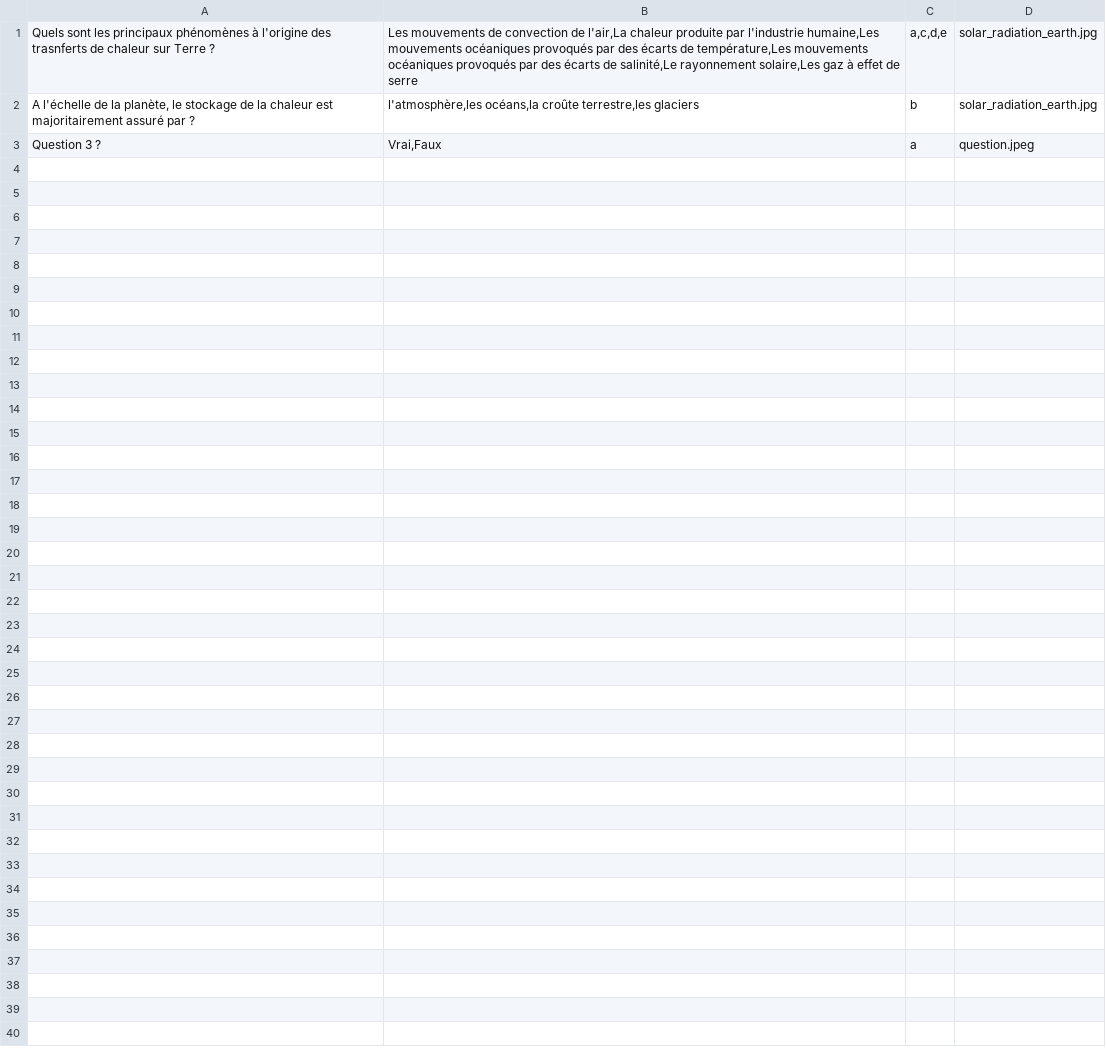
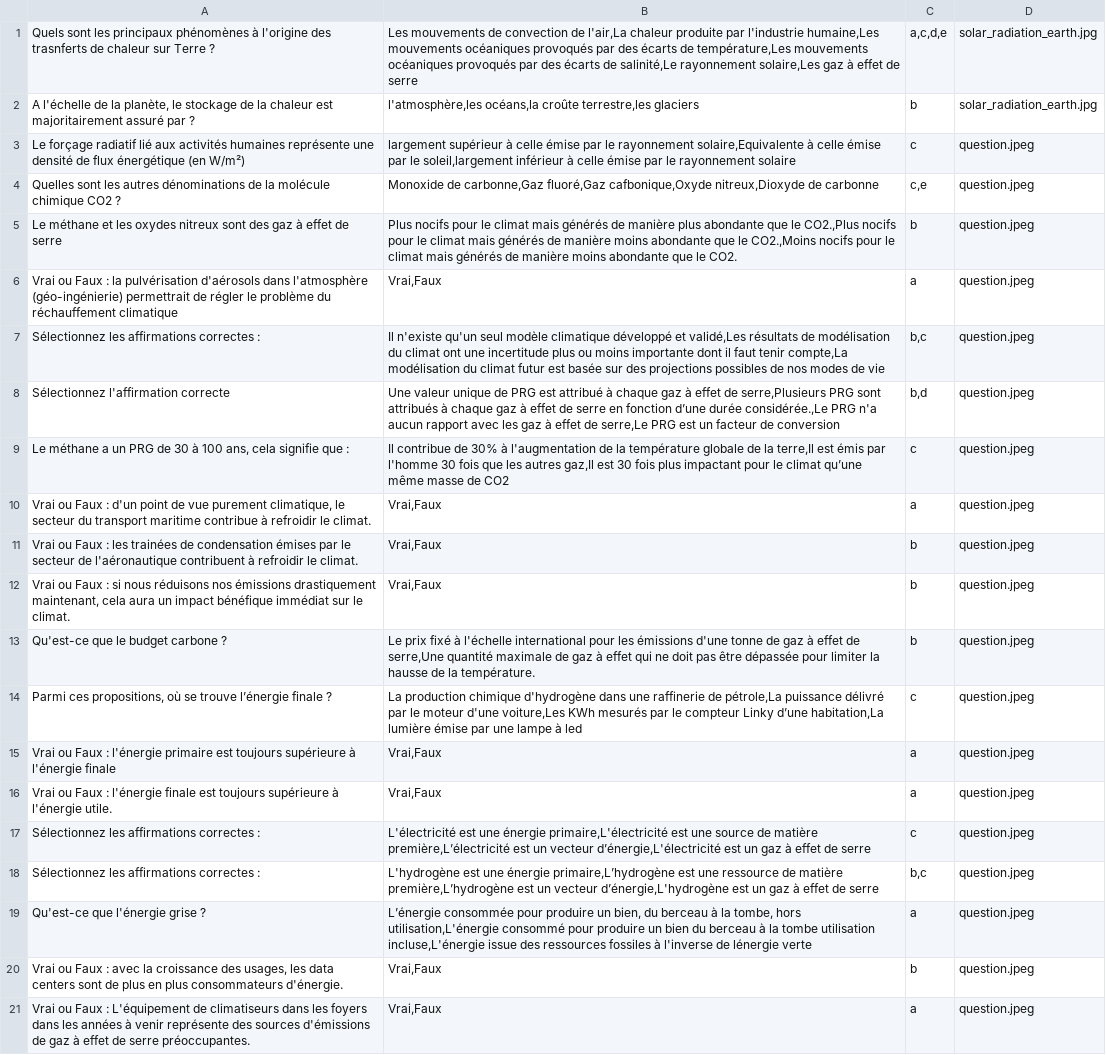
Before and after one commit to Arnaud80/lamenace, a CSV file: resources/questions.csv, drawn as a sheet.

Commit message:
Added questions and display the wrong answers

```diff
--- a/resources/questions.csv
+++ b/resources/questions.csv
@@ -2,2 +2,20 @@ Quels sont les principaux phénomènes à l'origine des trasnferts de chaleur su
 A l'échelle de la planète, le stockage de la chaleur est majoritairement assuré par ?;l'atmosphère,les océans,la croûte terrestre,les glaciers;b;solar_radiation_earth.jpg
-Question 3 ?;Vrai,Faux;a;question.jpeg
+Le forçage radiatif lié aux activités humaines représente une densité de flux énergétique (en W/m²);largement supérieur à celle émise par le rayonnement solaire,Equivalente à celle émise par le soleil,largement inférieur à celle émise par le rayonnement solaire;c;question.jpeg
+Quelles sont les autres dénominations de la molécule chimique CO2 ?;Monoxide de carbonne,Gaz fluoré,Gaz cafbonique,Oxyde nitreux,Dioxyde de carbonne;c,e;question.jpeg
+Le méthane et les oxydes nitreux sont des gaz à effet de serre;Plus nocifs pour le climat mais générés de manière plus abondante que le CO2.,Plus nocifs pour le climat mais générés de manière moins abondante que le CO2.,Moins nocifs pour le climat mais générés de manière moins abondante que le CO2.;b;question.jpeg
+Vrai ou Faux : la pulvérisation d'aérosols dans l'atmosphère (géo-ingénierie) permettrait de régler le problème du réchauffement climatique;Vrai,Faux;a;question.jpeg
+Sélectionnez les affirmations correctes :;Il n'existe qu'un seul modèle climatique développé et validé,Les résultats de modélisation du climat ont une incertitude plus ou moins importante dont il faut tenir compte,La modélisation du climat futur est basée sur des projections possibles de nos modes de vie;b,c;question.jpeg
+Sélectionnez l'affirmation correcte;Une valeur unique de PRG est attribué à chaque gaz à effet de serre,Plusieurs PRG sont attribués à chaque gaz à effet de serre en fonction d’une durée considérée.,Le PRG n'a aucun rapport avec les gaz à effet de serre,Le PRG est un facteur de conversion;b,d;question.jpeg
+Le méthane a un PRG de 30 à 100 ans, cela signifie que :;Il contribue de 30% à l'augmentation de la température globale de la terre,Il est émis par l'homme 30 fois que les autres gaz,Il est 30 fois plus impactant pour le climat qu’une même masse de CO2;c;question.jpeg
+Vrai ou Faux : d'un point de vue purement climatique, le secteur du transport maritime contribue à refroidir le climat.;Vrai,Faux;a;question.jpeg
+Vrai ou Faux : les trainées de condensation émises par le secteur de l'aéronautique contribuent à refroidir le climat.;Vrai,Faux;b;question.jpeg
+Vrai ou Faux : si nous réduisons nos émissions drastiquement maintenant, cela aura un impact bénéfique immédiat sur le climat.;Vrai,Faux;b;question.jpeg
+Qu'est-ce que le budget carbone ?;Le prix fixé à l'échelle international pour les émissions d'une tonne de gaz à effet de serre,Une quantité maximale de gaz à effet qui ne doit pas être dépassée pour limiter la hausse de la température.;b;question.jpeg
+Parmi ces propositions, où se trouve l’énergie finale ?;La production chimique d'hydrogène dans une raffinerie de pétrole,La puissance délivré par le moteur d'une voiture,Les KWh mesurés par le compteur Linky d’une habitation,La lumière émise par une lampe à led;c;question.jpeg
+Vrai ou Faux : l'énergie primaire est toujours supérieure à l'énergie finale;Vrai,Faux;a;question.jpeg
+Vrai ou Faux : l'énergie finale est toujours supérieure à l'énergie utile.;Vrai,Faux;a;question.jpeg
+Sélectionnez les affirmations correctes :;L'électricité est une énergie primaire,L'électricité est une source de matière première,L’électricité est un vecteur d’énergie,L'électricité est un gaz à effet de serre;c;question.jpeg
+Sélectionnez les affirmations correctes :;L'hydrogène est une énergie primaire,L’hydrogène est une ressource de matière première,L’hydrogène est un vecteur d’énergie,L'hydrogène est un gaz à effet de serre;b,c;question.jpeg
+Qu'est-ce que l'énergie grise ?;L’énergie consommée pour produire un bien, du berceau à la tombe, hors utilisation,L'énergie consommé pour produire un bien du berceau à la tombe utilisation incluse,L'énergie issue des ressources fossiles à l'inverse de lénergie verte;a;question.jpeg
+Vrai ou Faux : avec la croissance des usages, les data centers sont de plus en plus consommateurs d'énergie.;Vrai,Faux;b;question.jpeg
+Vrai ou Faux : L'équipement de climatiseurs dans les foyers dans les années à venir représente des sources d'émissions de gaz à effet de serre préoccupantes.;Vrai,Faux;a;question.jpeg
```
Also changed, not shown: 1 other file.
